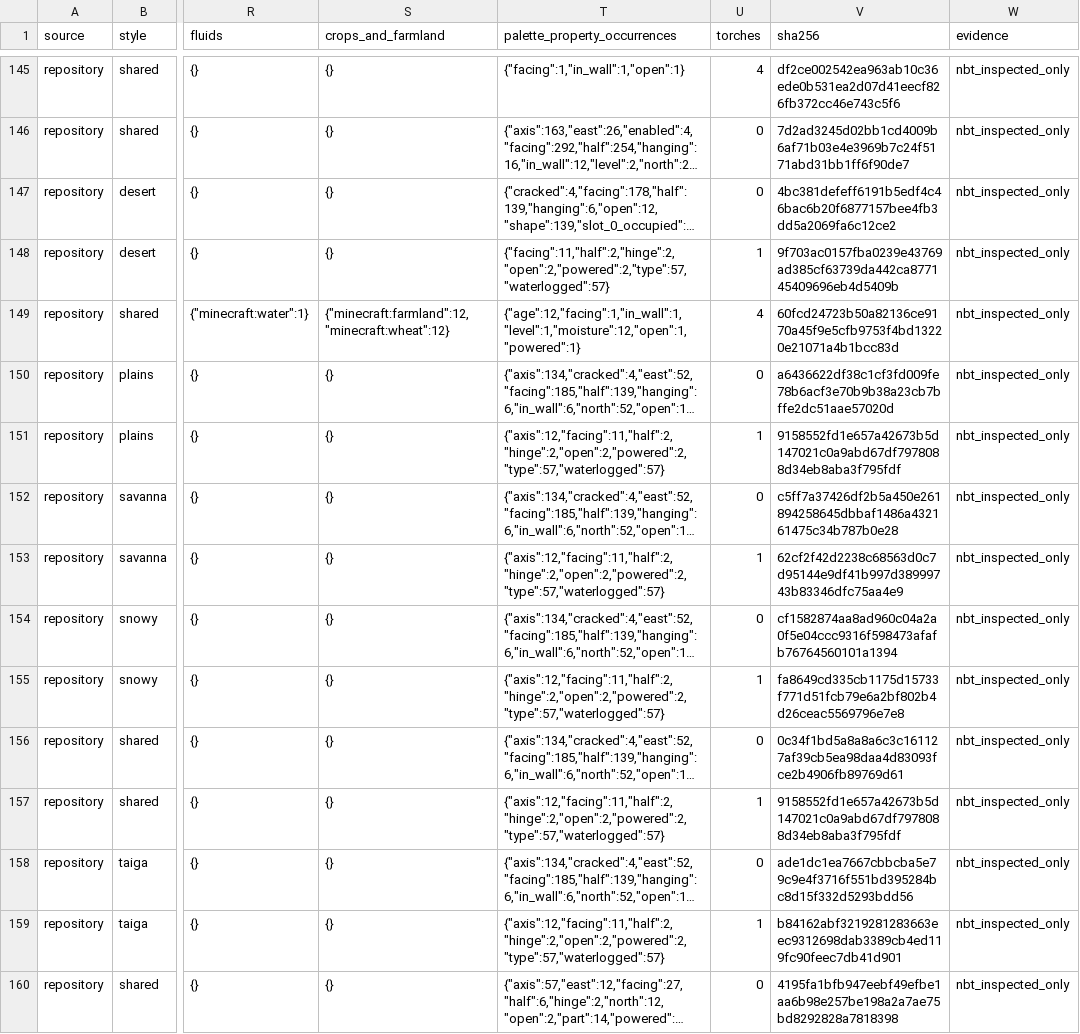
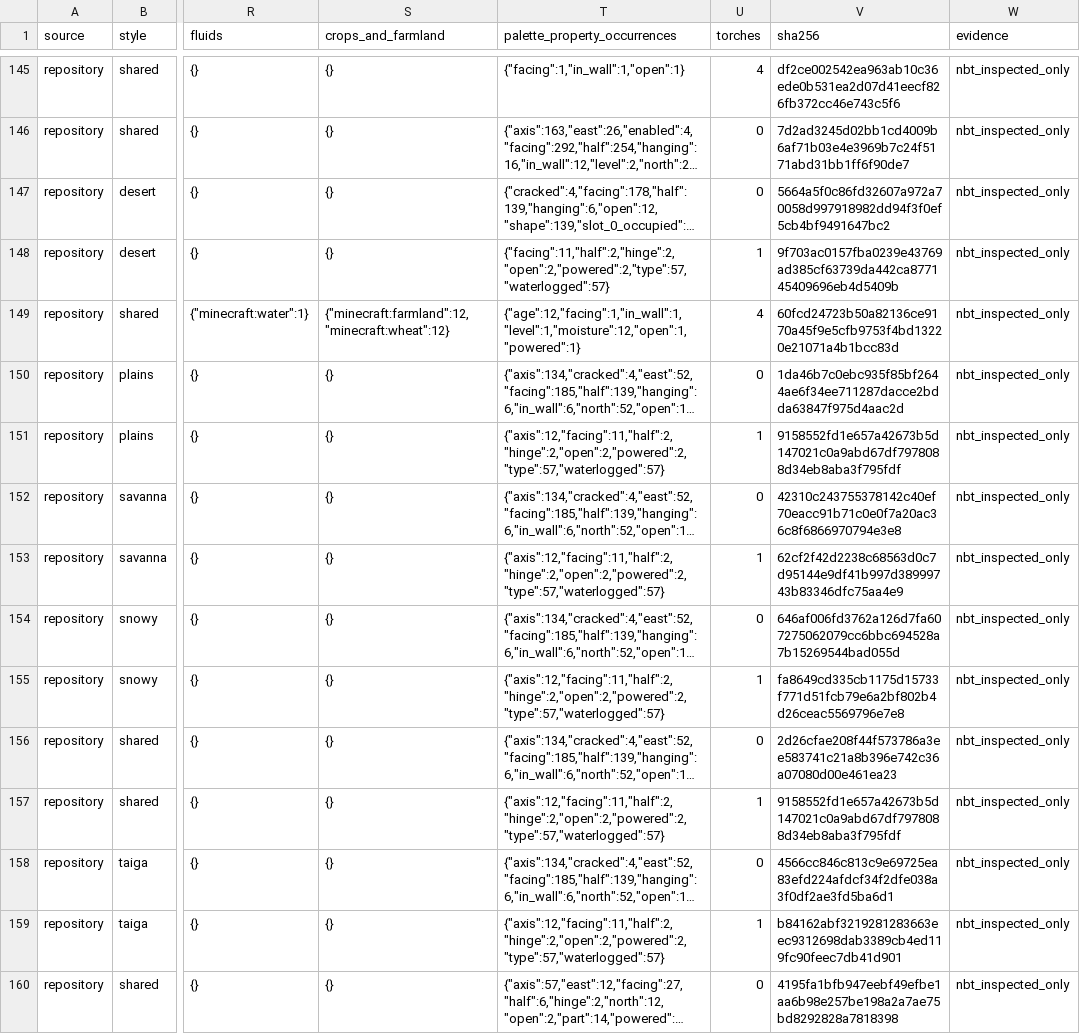
Before and after one commit to LucasRiboldi/MOD-village-1.21.1, a CSV file: docs/technical/MAE-Fase-3-Inventario.csv, drawn as a sheet; only a part is shown, gaps mark what is left out; long unchanged cells end in …; the diff names each change by its address in the sheet, - before the commit and + after, or states it on an @@ line.

```diff
--- a/docs/technical/MAE-Fase-3-Inventario.csv
+++ b/docs/technical/MAE-Fase-3-Inventario.csv
-V147 (sha256): 4bc381defeff6191b5edf4c46bac6b20f6877157bee4fb3dd5a2069fa6c12ce2
+V147 (sha256): 5664a5f0c86fd32607a972a70058d997918982dd94f3f0ef5cb4bf9491647bc2
-V150 (sha256): a6436622df38c1cf3fd009fe78b6acf3e70b9b38a23cb7bffe2dc51aae57020d
+V150 (sha256): 1da46b7c0ebc935f85bf2644ae6f34ee711287dacce2bdda63847f975d4aac2d
-V152 (sha256): c5ff7a37426df2b5a450e261894258645dbbaf1486a432161475c34b787b0e28
+V152 (sha256): 42310c243755378142c40ef70eacc91b71c0e0f7a20ac36c8f6866970794e3e8
-V154 (sha256): cf1582874aa8ad960c04a2a0f5e04ccc9316f598473afafb76764560101a1394
+V154 (sha256): 646af006fd3762a126d7fa607275062079cc6bbc694528a7b15269544bad055d
-V156 (sha256): 0c34f1bd5a8a8a6c3c161127af39cb5ea98daa4d83093fce2b4906fb89769d61
+V156 (sha256): 2d26cfae208f44f573786a3ee583741c21a8b396e742c36a07080d00e461ea23
-V158 (sha256): ade1dc1ea7667cbbcba5e79c9e4f3716f551bd395284bc8d15f332d5293bdd56
+V158 (sha256): 4566cc846c813c9e69725ea83efd224afdcf34f2dfe038a3f0df2ae3fd5ba6d1
```
Also changed, not shown: 8 other files.
